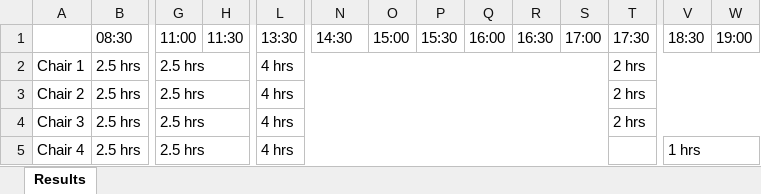
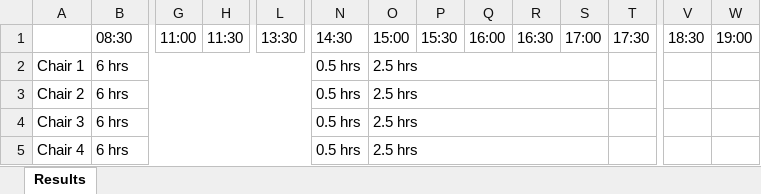
Before and after one commit to chongyan11/chemolisting, an Excel workbook: listing.xlsm, sheet Results, drawn as a sheet; only a part is shown, gaps mark what is left out; values as stored, in another font and other column widths than the file's, no cell formats; the diff covers the shown part only; the diff names each change by its address in the sheet, - before the commit and + after, or states it on an @@ line.

```diff
--- a/listing.xlsm (sheet Results)
+++ b/listing.xlsm (sheet Results)
-B2:B5 (08:30): 2.5 hrs
+B2:B5 (08:30): 6 hrs
-B2:F2 merged
+B2:M2 merged
-G2:G5 (11:00): 2.5 hrs
+G2:G5 (11:00): (empty)
-G2:K2 merged
-L2:L5 (13:30): 4 hrs
+L2:L5 (13:30): (empty)
-L2:S2 merged
-N2:N5 (14:30): (empty)
+N2:N5 (14:30): 0.5 hrs
-O2:O5 (15:00): (empty)
+O2:O5 (15:00): 2.5 hrs
+O2:S2 merged
-T2:T4 (17:30): 2 hrs
+T2:T4 (17:30): (empty)
-T2:W2 merged
-B3:F3 merged
+B3:M3 merged
-G3:K3 merged
-L3:S3 merged
+O3:S3 merged
-T3:W3 merged
-B4:F4 merged
+B4:M4 merged
-G4:K4 merged
-L4:S4 merged
+O4:S4 merged
-T4:W4 merged
-B5:F5 merged
+B5:M5 merged
-G5:K5 merged
-L5:S5 merged
+O5:S5 merged
-V5 (18:30): 1 hrs
+V5 (18:30): (empty)
-V5:W5 merged
```
Also changed, not shown: 195 edited cells and merged cells elsewhere in this sheet, cell formats, 5 other files.
